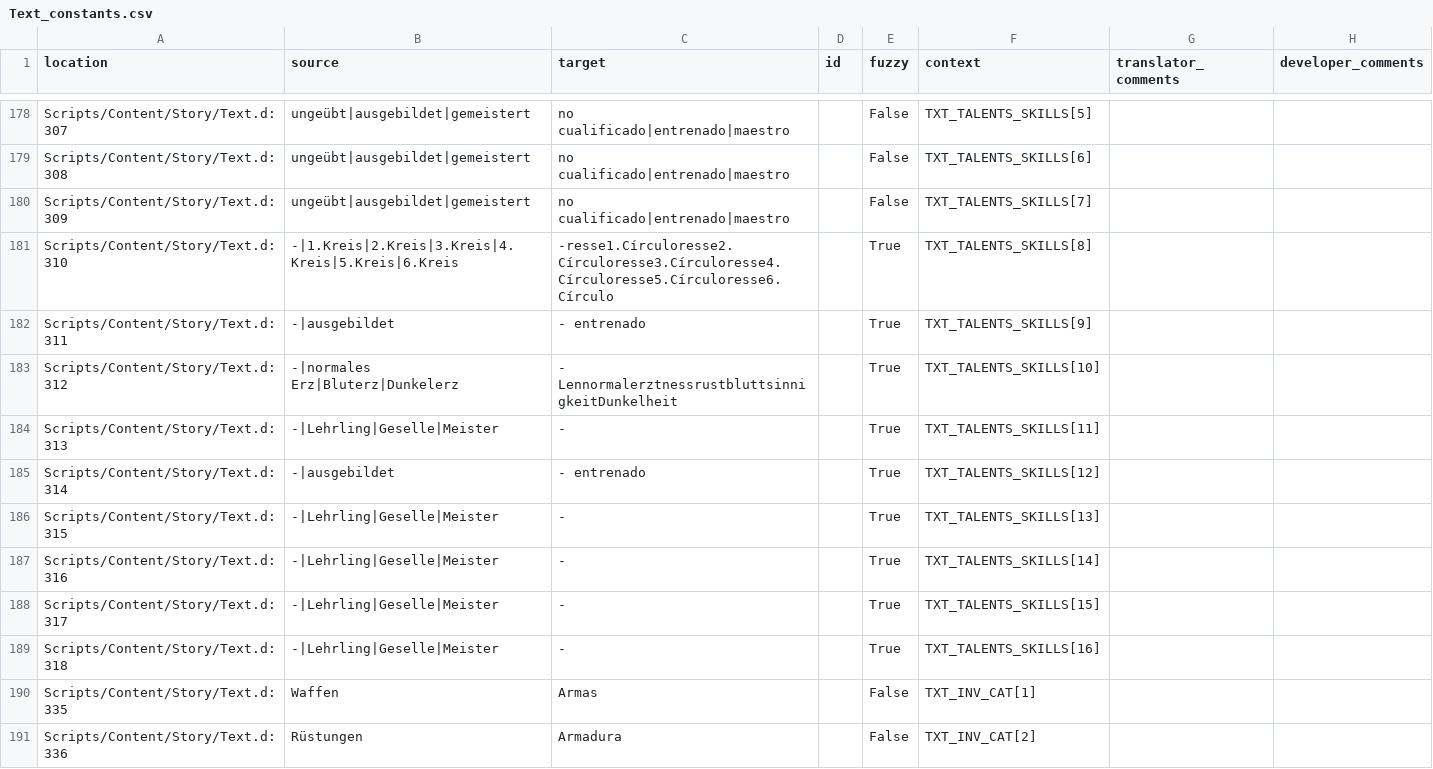
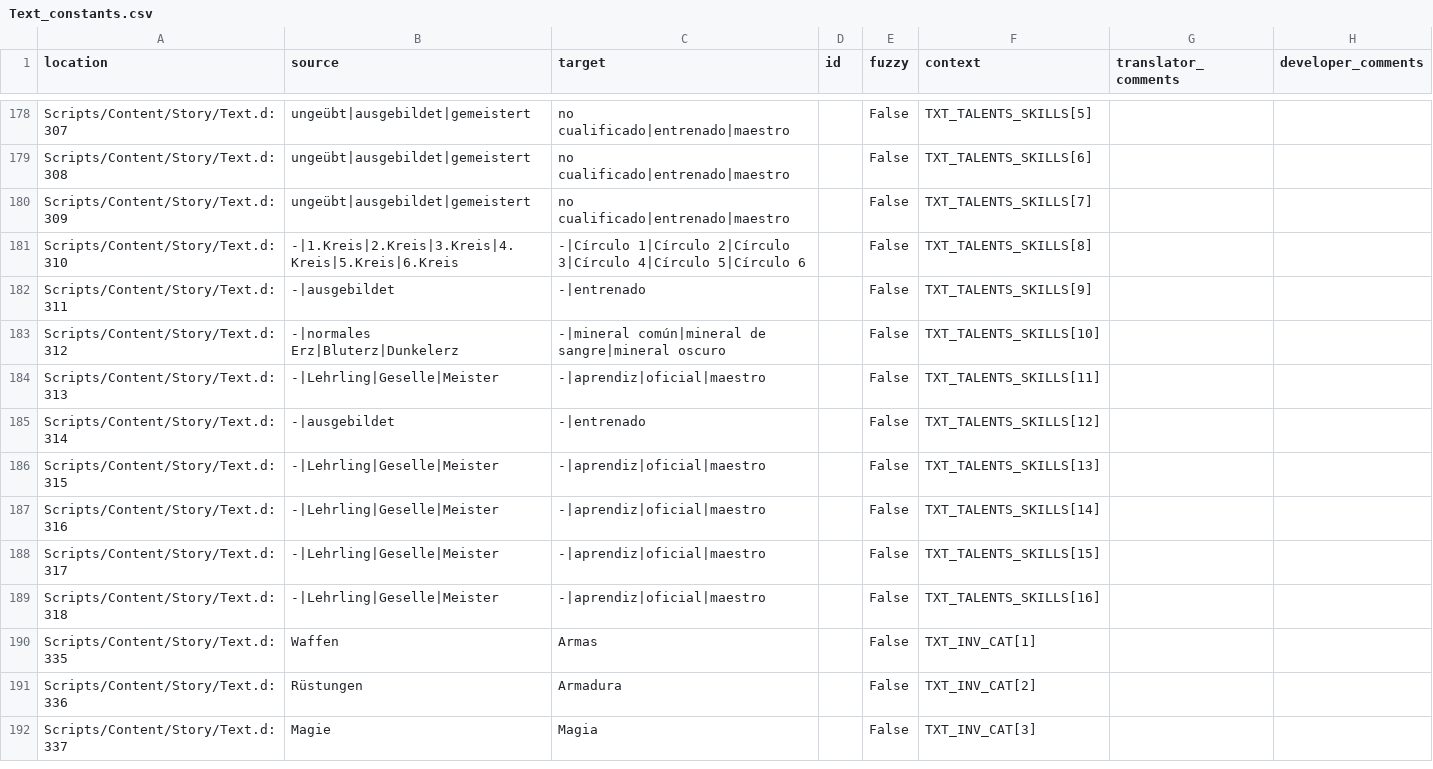
Before and after one commit to auronen/Gothic-Sequel-localization, a CSV file: .translations/es/Text_constants.csv, drawn as a sheet; only a part is shown, gaps mark what is left out; the shorter side is filled out with more unchanged rows.

Commit message:
Translated using Weblate (Spanish)
Currently translated at 58.1% (456 of 784 strings)

Translation: Gothic Sequel/Text_constants
Translate-URL: http://weblate.cokoliv.eu/projects/gothic-sequel/text_constants/es/

```diff
--- a/.translations/es/Text_constants.csv
+++ b/.translations/es/Text_constants.csv
@@ -180,11 +180,11 @@
 "Scripts/Content/Story/Text.d:309","ungeübt|ausgebildet|gemeistert","no cualificado|entrenado|maestro","","False","TXT_TALENTS_SKILLS[7]","",""
-"Scripts/Content/Story/Text.d:310","-|1.Kreis|2.Kreis|3.Kreis|4.Kreis|5.Kreis|6.Kreis","-resse1.Círculoresse2.Círculoresse3.Círculoresse4.Círculoresse5.Círculoresse6.Círculo","","True","TXT_TALENTS_SKILLS[8]","",""
-"Scripts/Content/Story/Text.d:311","-|ausgebildet","- entrenado","","True","TXT_TALENTS_SKILLS[9]","",""
-"Scripts/Content/Story/Text.d:312","-|normales Erz|Bluterz|Dunkelerz","- LennormalerztnessrustbluttsinnigkeitDunkelheit","","True","TXT_TALENTS_SKILLS[10]","",""
-"Scripts/Content/Story/Text.d:313","-|Lehrling|Geselle|Meister","-","","True","TXT_TALENTS_SKILLS[11]","",""
-"Scripts/Content/Story/Text.d:314","-|ausgebildet","- entrenado","","True","TXT_TALENTS_SKILLS[12]","",""
-"Scripts/Content/Story/Text.d:315","-|Lehrling|Geselle|Meister","-","","True","TXT_TALENTS_SKILLS[13]","",""
-"Scripts/Content/Story/Text.d:316","-|Lehrling|Geselle|Meister","-","","True","TXT_TALENTS_SKILLS[14]","",""
-"Scripts/Content/Story/Text.d:317","-|Lehrling|Geselle|Meister","-","","True","TXT_TALENTS_SKILLS[15]","",""
-"Scripts/Content/Story/Text.d:318","-|Lehrling|Geselle|Meister","-","","True","TXT_TALENTS_SKILLS[16]","",""
+"Scripts/Content/Story/Text.d:310","-|1.Kreis|2.Kreis|3.Kreis|4.Kreis|5.Kreis|6.Kreis","-|Círculo 1|Círculo 2|Círculo 3|Círculo 4|Círculo 5|Círculo 6","","False","TXT_TALENTS_SKILLS[8]","",""
+"Scripts/Content/Story/Text.d:311","-|ausgebildet","-|entrenado","","False","TXT_TALENTS_SKILLS[9]","",""
+"Scripts/Content/Story/Text.d:312","-|normales Erz|Bluterz|Dunkelerz","-|mineral común|mineral de sangre|mineral oscuro","","False","TXT_TALENTS_SKILLS[10]","",""
+"Scripts/Content/Story/Text.d:313","-|Lehrling|Geselle|Meister","-|aprendiz|oficial|maestro","","False","TXT_TALENTS_SKILLS[11]","",""
+"Scripts/Content/Story/Text.d:314","-|ausgebildet","-|entrenado","","False","TXT_TALENTS_SKILLS[12]","",""
+"Scripts/Content/Story/Text.d:315","-|Lehrling|Geselle|Meister","-|aprendiz|oficial|maestro","","False","TXT_TALENTS_SKILLS[13]","",""
+"Scripts/Content/Story/Text.d:316","-|Lehrling|Geselle|Meister","-|aprendiz|oficial|maestro","","False","TXT_TALENTS_SKILLS[14]","",""
+"Scripts/Content/Story/Text.d:317","-|Lehrling|Geselle|Meister","-|aprendiz|oficial|maestro","","False","TXT_TALENTS_SKILLS[15]","",""
+"Scripts/Content/Story/Text.d:318","-|Lehrling|Geselle|Meister","-|aprendiz|oficial|maestro","","False","TXT_TALENTS_SKILLS[16]","",""
 "Scripts/Content/Story/Text.d:335","Waffen","Armas","","False","TXT_INV_CAT[1]","",""
```
